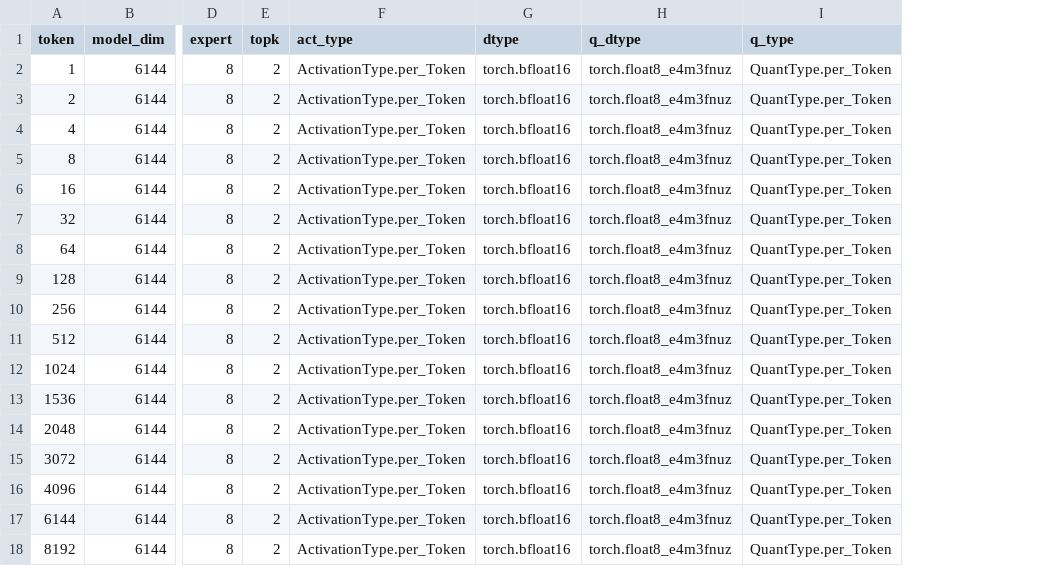
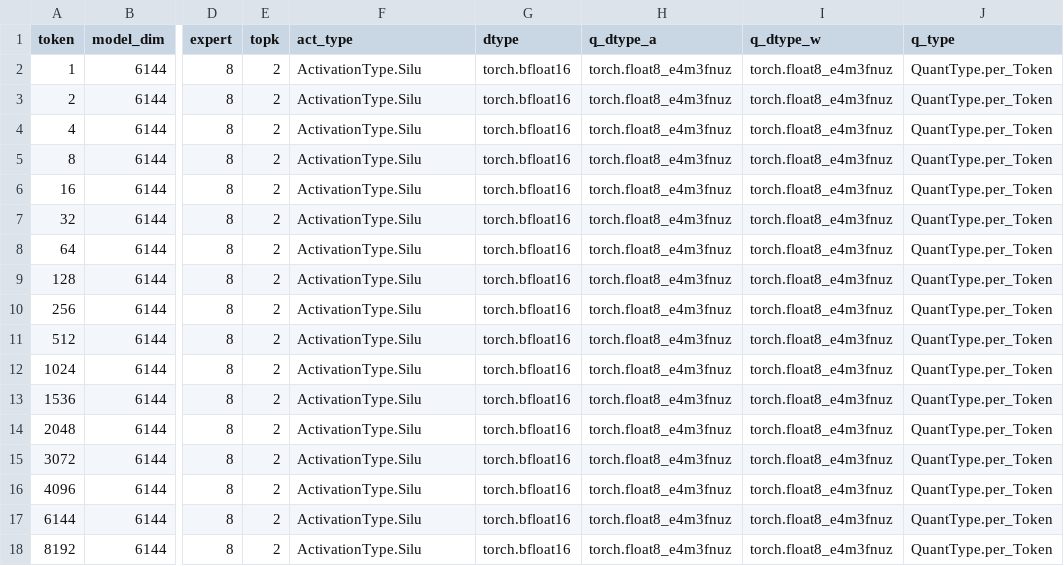
Before and after one commit to vjelic/aiter-glog-fork, a CSV file: aiter/configs/untuned_fmoe.csv, drawn as a sheet; only a part is shown, gaps mark what is left out; the diff names each change by its address in the sheet, - before the commit and + after, or states it on an @@ line.

```diff
--- a/aiter/configs/untuned_fmoe.csv
+++ b/aiter/configs/untuned_fmoe.csv
+column I (q_dtype_w), rows 2-18: all torch.float8_e4m3fnuz
-H1: q_dtype
+H1: q_dtype_a
-F2:F18 (act_type): ActivationType.per_Token
+F2:F18 (act_type): ActivationType.Silu
```
Also changed, not shown: aiter/configs/tuned_fmoe.csv, 5 other files.
